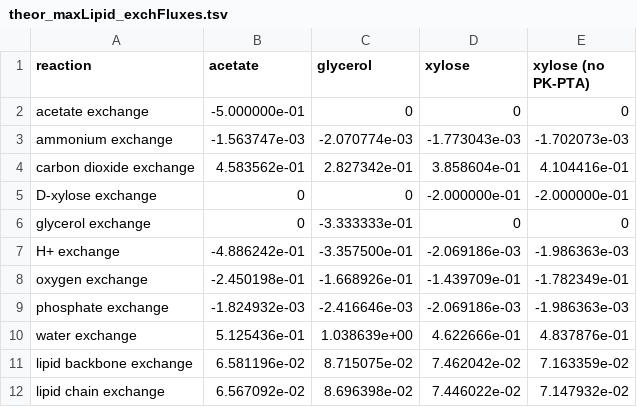
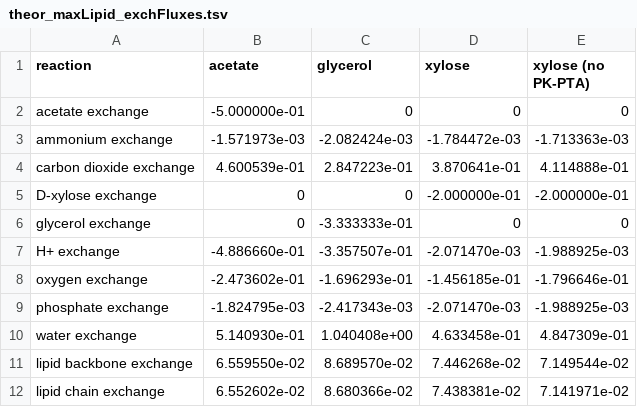
Before and after one commit to SysBioChalmers/rhto-GEM, a TSV file: ComplementaryData/Lahtvee2019/theor_maxLipid_exchFluxes.tsv, drawn as a sheet.

Commit message:
feat: rerun theoretical calculations with rhto-GEM v1.1.2

```diff
--- a/ComplementaryData/Lahtvee2019/theor_maxLipid_exchFluxes.tsv
+++ b/ComplementaryData/Lahtvee2019/theor_maxLipid_exchFluxes.tsv
@@ -2,11 +2,11 @@ reaction	acetate	glycerol	xylose	xylose (no PK-PTA)
 acetate exchange	-5.000000e-01	0	0	0
-ammonium exchange	-1.563747e-03	-2.070774e-03	-1.773043e-03	-1.702073e-03
-carbon dioxide exchange	4.583562e-01	2.827342e-01	3.858604e-01	4.104416e-01
+ammonium exchange	-1.571973e-03	-2.082424e-03	-1.784472e-03	-1.713363e-03
+carbon dioxide exchange	4.600539e-01	2.847223e-01	3.870641e-01	4.114888e-01
 D-xylose exchange	0	0	-2.000000e-01	-2.000000e-01
 glycerol exchange	0	-3.333333e-01	0	0
-H+ exchange	-4.886242e-01	-3.357500e-01	-2.069186e-03	-1.986363e-03
-oxygen exchange	-2.450198e-01	-1.668926e-01	-1.439709e-01	-1.782349e-01
-phosphate exchange	-1.824932e-03	-2.416646e-03	-2.069186e-03	-1.986363e-03
-water exchange	5.125436e-01	1.038639e+00	4.622666e-01	4.837876e-01
-lipid backbone exchange	6.581196e-02	8.715075e-02	7.462042e-02	7.163359e-02
-lipid chain exchange	6.567092e-02	8.696398e-02	7.446022e-02	7.147932e-02
+H+ exchange	-4.886660e-01	-3.357507e-01	-2.071470e-03	-1.988925e-03
+oxygen exchange	-2.473602e-01	-1.696293e-01	-1.456185e-01	-1.796646e-01
+phosphate exchange	-1.824795e-03	-2.417343e-03	-2.071470e-03	-1.988925e-03
+water exchange	5.140930e-01	1.040408e+00	4.633458e-01	4.847309e-01
+lipid backbone exchange	6.559550e-02	8.689570e-02	7.446268e-02	7.149544e-02
+lipid chain exchange	6.552602e-02	8.680366e-02	7.438381e-02	7.141971e-02
```
Also changed, not shown: 2 other files.
